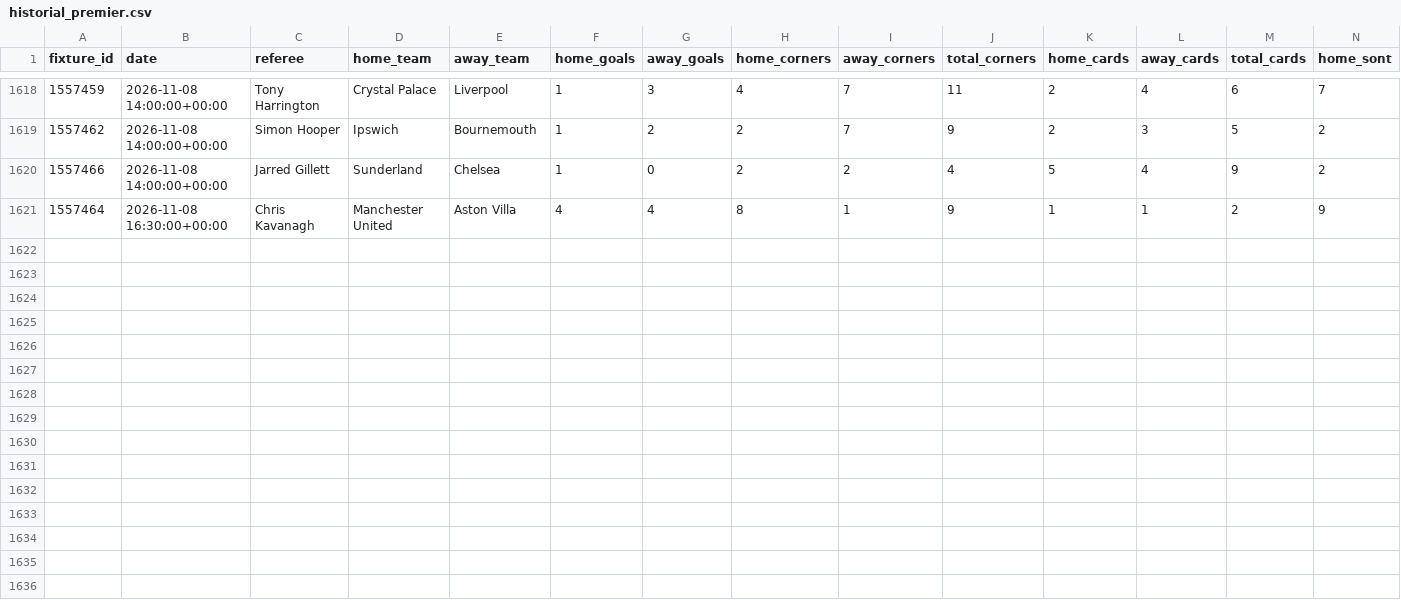
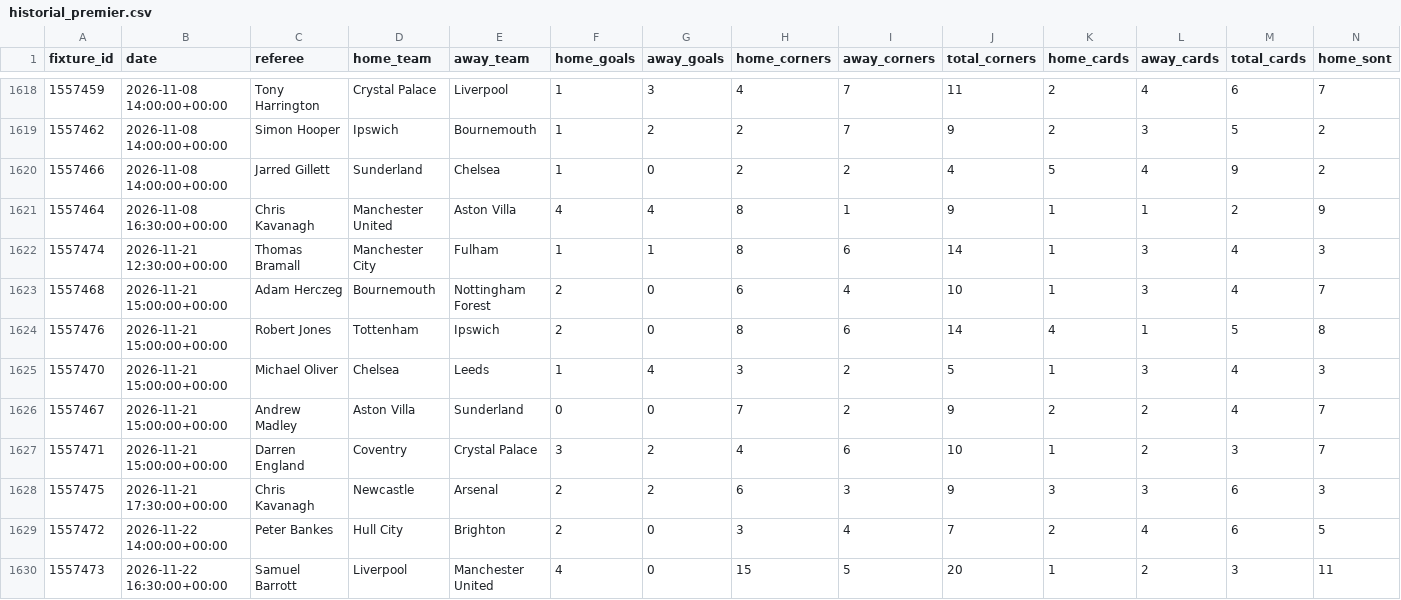
Before and after one commit to RJBarrera/goalx, a CSV file: server/data/premier-league/historial_premier.csv, drawn as a sheet; only a part is shown, gaps mark what is left out; rows hold the shown columns only; the diff names each change by its address in the sheet, - before the commit and + after, or states it on an @@ line.

```diff
--- a/server/data/premier-league/historial_premier.csv
+++ b/server/data/premier-league/historial_premier.csv
+row 1622: 1557474 | 2026-11-21 12:30:00+00:00 | Thomas Bramall | Manchester City | Fulham | 1 | 1 | 8 | 6 | 14 | 1 | 3 | 4 | 3
+row 1623: 1557468 | 2026-11-21 15:00:00+00:00 | Adam Herczeg | Bournemouth | Nottingham Forest | 2 | 0 | 6 | 4 | 10 | 1 | 3 | 4 | 7
+row 1624: 1557476 | 2026-11-21 15:00:00+00:00 | Robert Jones | Tottenham | Ipswich | 2 | 0 | 8 | 6 | 14 | 4 | 1 | 5 | 8
+row 1625: 1557470 | 2026-11-21 15:00:00+00:00 | Michael Oliver | Chelsea | Leeds | 1 | 4 | 3 | 2 | 5 | 1 | 3 | 4 | 3
+row 1626: 1557467 | 2026-11-21 15:00:00+00:00 | Andrew Madley | Aston Villa | Sunderland | 0 | 0 | 7 | 2 | 9 | 2 | 2 | 4 | 7
+row 1627: 1557471 | 2026-11-21 15:00:00+00:00 | Darren England | Coventry | Crystal Palace | 3 | 2 | 4 | 6 | 10 | 1 | 2 | 3 | 7
+row 1628: 1557475 | 2026-11-21 17:30:00+00:00 | Chris Kavanagh | Newcastle | Arsenal | 2 | 2 | 6 | 3 | 9 | 3 | 3 | 6 | 3
+row 1629: 1557472 | 2026-11-22 14:00:00+00:00 | Peter Bankes | Hull City | Brighton | 2 | 0 | 3 | 4 | 7 | 2 | 4 | 6 | 5
+row 1630: 1557473 | 2026-11-22 16:30:00+00:00 | Samuel Barrott | Liverpool | Manchester United | 4 | 0 | 15 | 5 | 20 | 1 | 2 | 3 | 11
```
Also changed, not shown: server/data/bundesliga/historial_bundesliga.csv, server/data/laliga/historial_laliga.csv, 8 other files.
